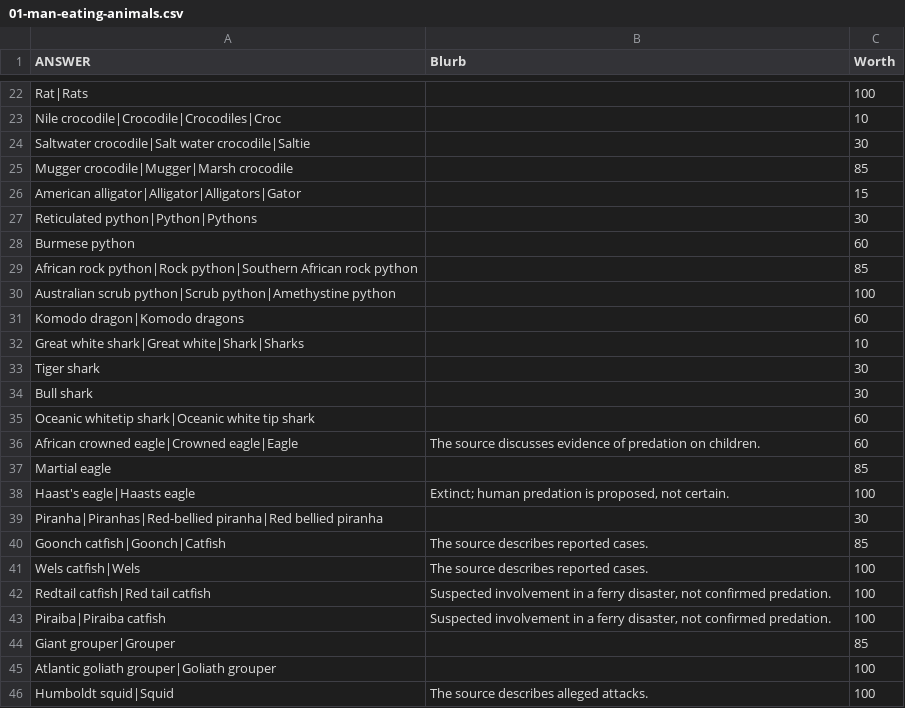
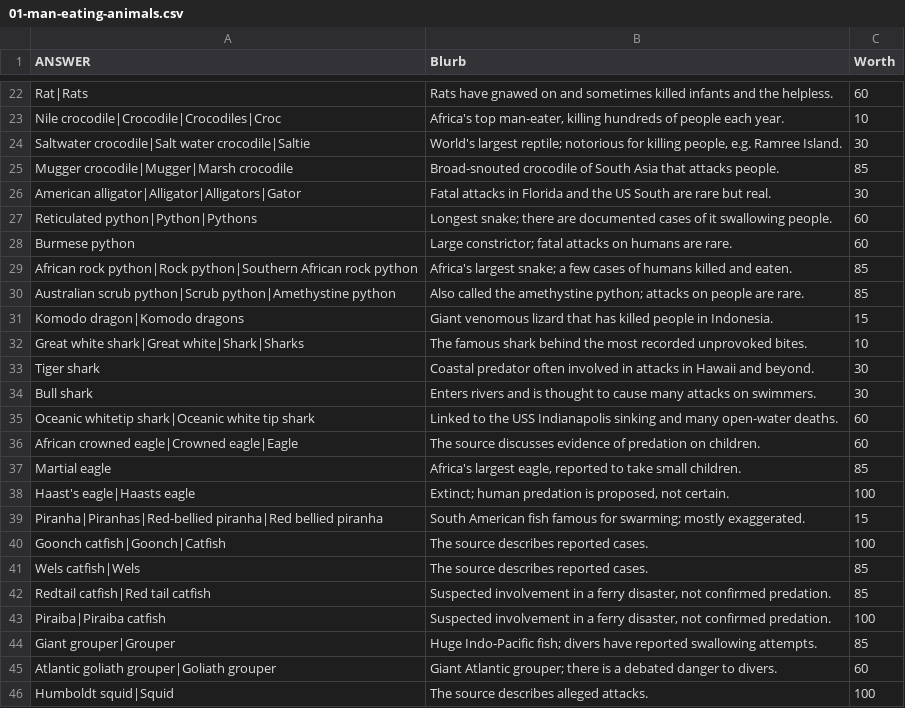
Before and after one commit to jurkovichm/carillion, a CSV file: question-packs/2026-09-29/01-man-eating-animals.csv, drawn as a sheet; only a part is shown, gaps mark what is left out; the diff covers the shown part only; the diff names each change by its address in the sheet, - before the commit and + after, or states it on an @@ line.

```diff
--- a/question-packs/2026-09-29/01-man-eating-animals.csv
+++ b/question-packs/2026-09-29/01-man-eating-animals.csv
-B22 (Blurb): (empty)
+B22 (Blurb): Rats have gnawed on and sometimes killed infants and the helpless.
-C22 (Worth): 100
+C22 (Worth): 60
-B23 (Blurb): (empty)
+B23 (Blurb): Africa's top man-eater, killing hundreds of people each year.
-B24 (Blurb): (empty)
+B24 (Blurb): World's largest reptile; notorious for killing people, e.g. Ramree Island.
-B25 (Blurb): (empty)
+B25 (Blurb): Broad-snouted crocodile of South Asia that attacks people.
-B26 (Blurb): (empty)
+B26 (Blurb): Fatal attacks in Florida and the US South are rare but real.
-C26 (Worth): 15
+C26 (Worth): 30
-B27 (Blurb): (empty)
+B27 (Blurb): Longest snake; there are documented cases of it swallowing people.
-C27 (Worth): 30
+C27 (Worth): 60
-B28 (Blurb): (empty)
+B28 (Blurb): Large constrictor; fatal attacks on humans are rare.
-B29 (Blurb): (empty)
+B29 (Blurb): Africa's largest snake; a few cases of humans killed and eaten.
-B30 (Blurb): (empty)
+B30 (Blurb): Also called the amethystine python; attacks on people are rare.
-C30 (Worth): 100
+C30 (Worth): 85
-B31 (Blurb): (empty)
+B31 (Blurb): Giant venomous lizard that has killed people in Indonesia.
-C31 (Worth): 60
+C31 (Worth): 15
-B32 (Blurb): (empty)
+B32 (Blurb): The famous shark behind the most recorded unprovoked bites.
-B33 (Blurb): (empty)
+B33 (Blurb): Coastal predator often involved in attacks in Hawaii and beyond.
-B34 (Blurb): (empty)
+B34 (Blurb): Enters rivers and is thought to cause many attacks on swimmers.
-B35 (Blurb): (empty)
+B35 (Blurb): Linked to the USS Indianapolis sinking and many open-water deaths.
-B37 (Blurb): (empty)
+B37 (Blurb): Africa's largest eagle, reported to take small children.
-B39 (Blurb): (empty)
+B39 (Blurb): South American fish famous for swarming; mostly exaggerated.
-C39 (Worth): 30
+C39 (Worth): 15
-C40 (Worth): 85
+C40 (Worth): 100
-C41:C42 (Worth): 100
+C41:C42 (Worth): 85
-B44 (Blurb): (empty)
+B44 (Blurb): Huge Indo-Pacific fish; divers have reported swallowing attempts.
-B45 (Blurb): (empty)
+B45 (Blurb): Giant Atlantic grouper; there is a debated danger to divers.
-C45 (Worth): 100
+C45 (Worth): 60
```
Also changed, not shown: 32 edited cells elsewhere in this file, question-packs/2026-09-29/03-almost-swears.csv, question-packs/2026-09-29/05-nfl-all-pros.csv, 11 other files.
